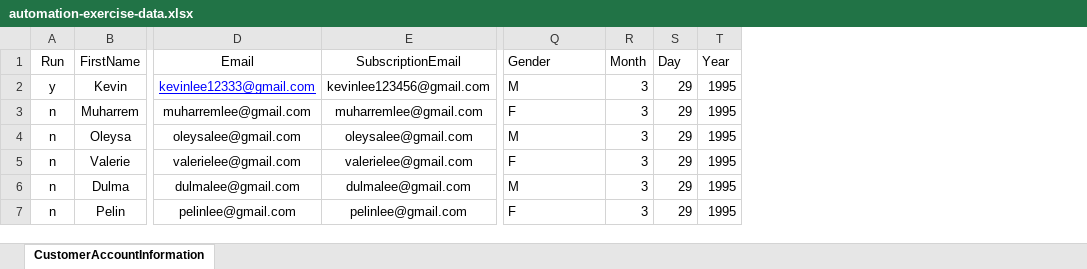
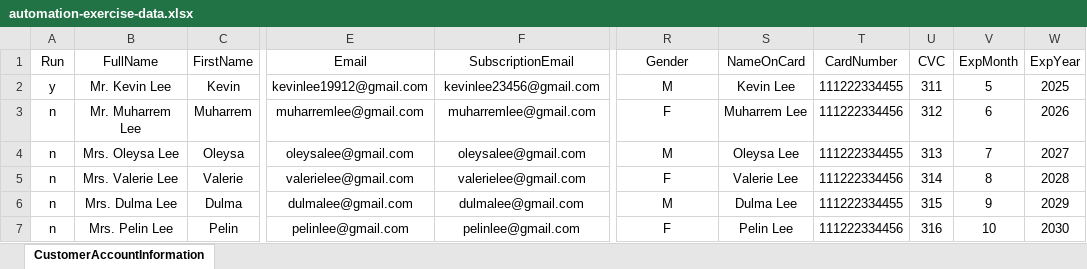
Before and after one commit to MuharremKulak/automation-exercise-dataDriven-team1, an Excel workbook: src/main/resources/automation-exercise-data.xlsx, sheet CustomerAccountInformation, drawn as a sheet; only a part is shown, gaps mark what is left out; values as stored, in another font and other column widths than the file's, no borders; removed rows and columns are numbered as before the commit, all else as after; the diff names each change by its address in the sheet, - before the commit and + after, or states it on an @@ line.

```diff
--- a/src/main/resources/automation-exercise-data.xlsx (sheet CustomerAccountInformation)
+++ b/src/main/resources/automation-exercise-data.xlsx (sheet CustomerAccountInformation)
+column B (FullName), rows 2-7: Mr. Kevin Lee | Mr. Muharrem Lee | Mrs. Oleysa Lee | Mrs. Valerie Lee | Mrs. Dulma Lee | Mrs. Pelin Lee
-column R (Month), rows 2-7: all 3
-column S (Day), rows 2-7: all 29
-column T (Year), rows 2-7: all 1995
+column S (NameOnCard), rows 2-7: Kevin Lee | Muharrem Lee | Oleysa Lee | Valerie Lee | Dulma Lee | Pelin Lee
+column T (CardNumber), rows 2-7: 111222334455 | 111222334456 | 111222334455 | 111222334456 | 111222334455 | 111222334456
+column U (CVC), rows 2-7: 311 | 312 | 313 | 314 | 315 | 316
+column V (ExpMonth), rows 2-7: 5 | 6 | 7 | 8 | 9 | 10
+column W (ExpYear), rows 2-7: 2025 | 2026 | 2027 | 2028 | 2029 | 2030
-R1:R7 alignment: left
+R1:R7 alignment: center
-E2 (Email): kevinlee12333@gmail.com
+E2 (Email): kevinlee19912@gmail.com
@@ E2 underline: on → off, text colour: #0000FF → black @@
-F2 (SubscriptionEmail): kevinlee123456@gmail.com
+F2 (SubscriptionEmail): kevinlee23456@gmail.com
```
Also changed, not shown: 5 other files.
